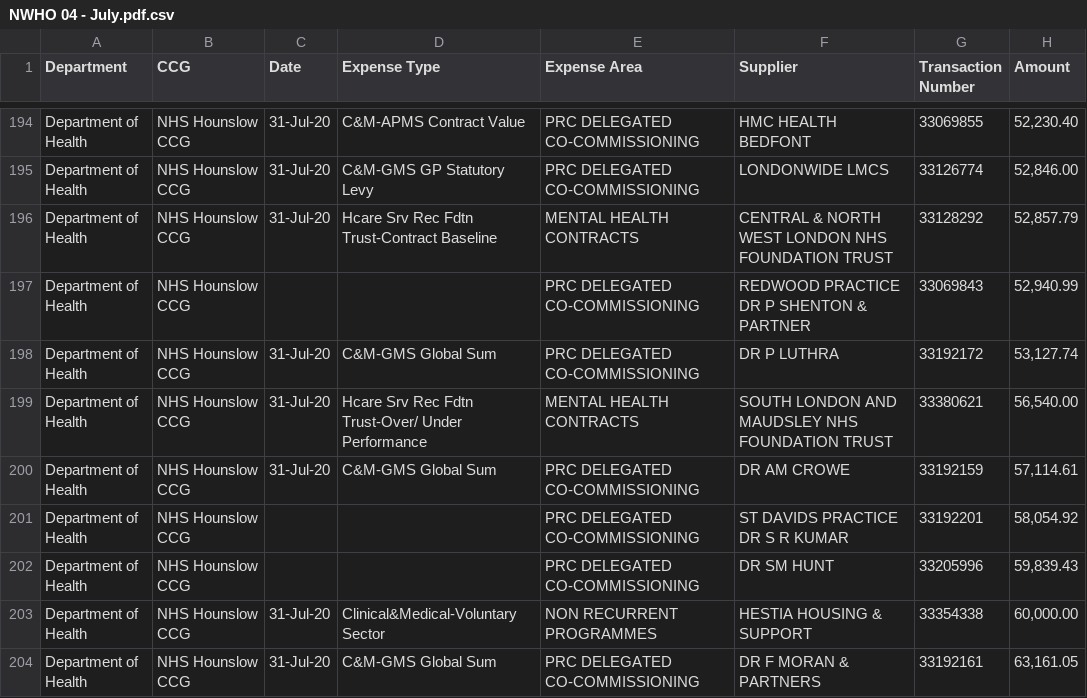
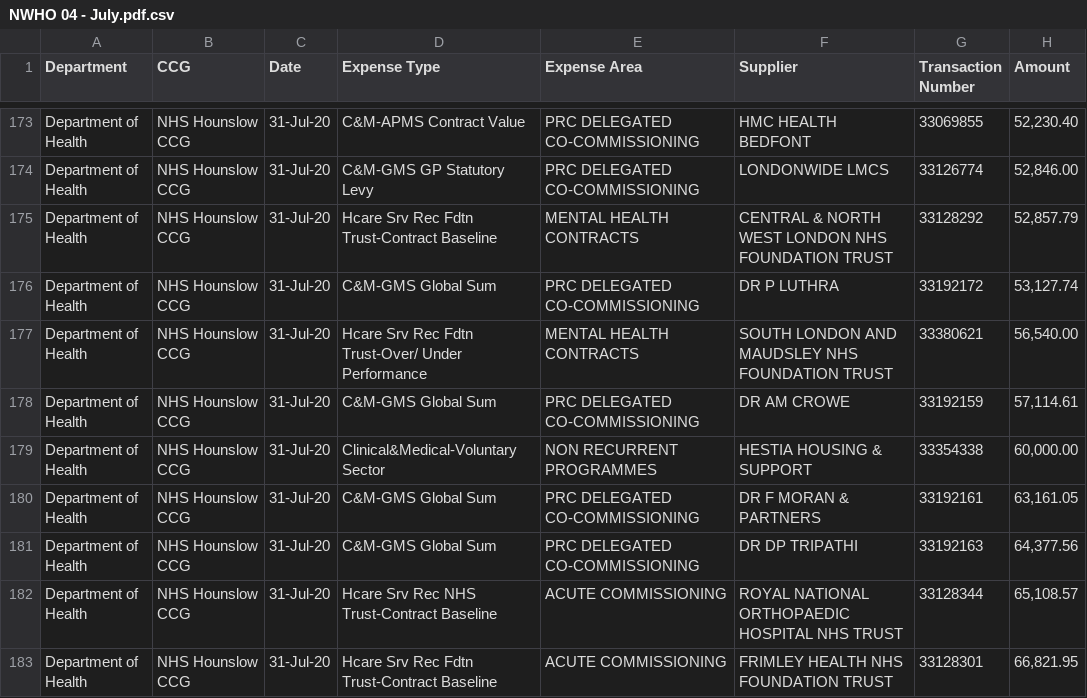
Before and after one commit to crahal/NHSSpend, a CSV file: chpi/data/raw/NWHO/NWHO 04 - July.pdf.csv, drawn as a sheet; only a part is shown, gaps mark what is left out; the shorter side is filled out with more unchanged rows; the diff covers the shown part only.

```diff
--- a/chpi/data/raw/NWHO/NWHO 04 - July.pdf.csv
+++ b/chpi/data/raw/NWHO/NWHO 04 - July.pdf.csv
@@ -196,3 +175,2 @@ Department of Health,NHS Hounslow CCG,31-Jul-20,C&M-GMS GP Statutory Levy,PRC DE
 Department of Health,NHS Hounslow CCG,31-Jul-20,Hcare Srv Rec Fdtn Trust-Contract Baseline,MENTAL HEALTH CONTRACTS,CENTRAL & NORTH WEST LONDON NHS FOUNDATION TRUST,33128292,"52,857.79"
-Department of Health,NHS Hounslow CCG,,,PRC DELEGATED CO-COMMISSIONING,REDWOOD PRACTICE DR P SHENTON & PARTNER,33069843,"52,940.99"
 Department of Health,NHS Hounslow CCG,31-Jul-20,C&M-GMS Global Sum,PRC DELEGATED CO-COMMISSIONING,DR P LUTHRA,33192172,"53,127.74"
@@ -200,4 +178,2 @@ Department of Health,NHS Hounslow CCG,31-Jul-20,Hcare Srv Rec Fdtn Trust-Over/ U
 Department of Health,NHS Hounslow CCG,31-Jul-20,C&M-GMS Global Sum,PRC DELEGATED CO-COMMISSIONING,DR AM CROWE,33192159,"57,114.61"
-Department of Health,NHS Hounslow CCG,,,PRC DELEGATED CO-COMMISSIONING,ST DAVIDS PRACTICE DR S R KUMAR,33192201,"58,054.92"
-Department of Health,NHS Hounslow CCG,,,PRC DELEGATED CO-COMMISSIONING,DR SM HUNT,33205996,"59,839.43"
 Department of Health,NHS Hounslow CCG,31-Jul-20,Clinical&Medical-Voluntary Sector,NON RECURRENT PROGRAMMES,HESTIA HOUSING & SUPPORT,33354338,"60,000.00"
```
Also changed, not shown: 26 removed rows elsewhere in this file, chpi/data/raw/NWHO/NWHO 06 - September.pdf.csv.
